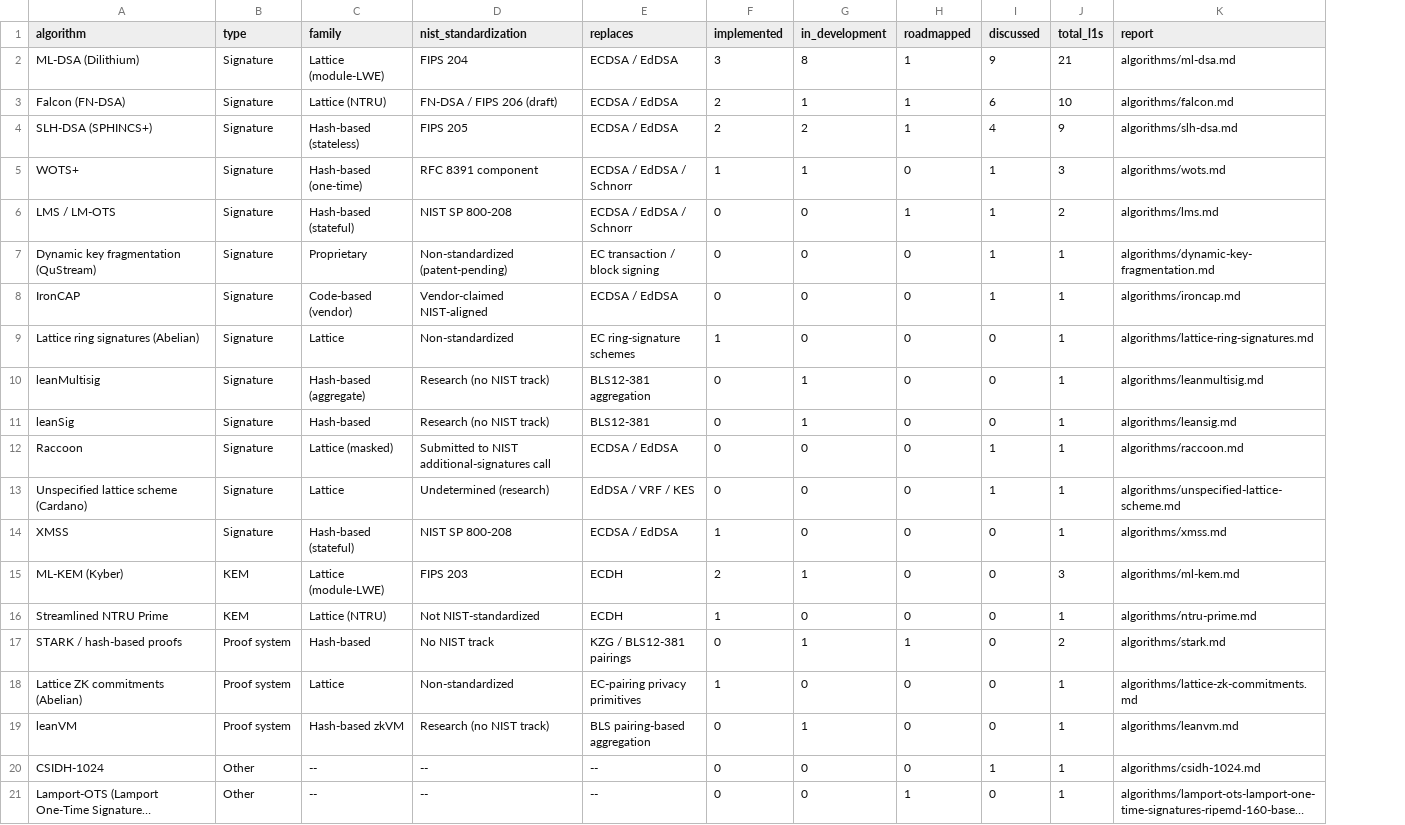
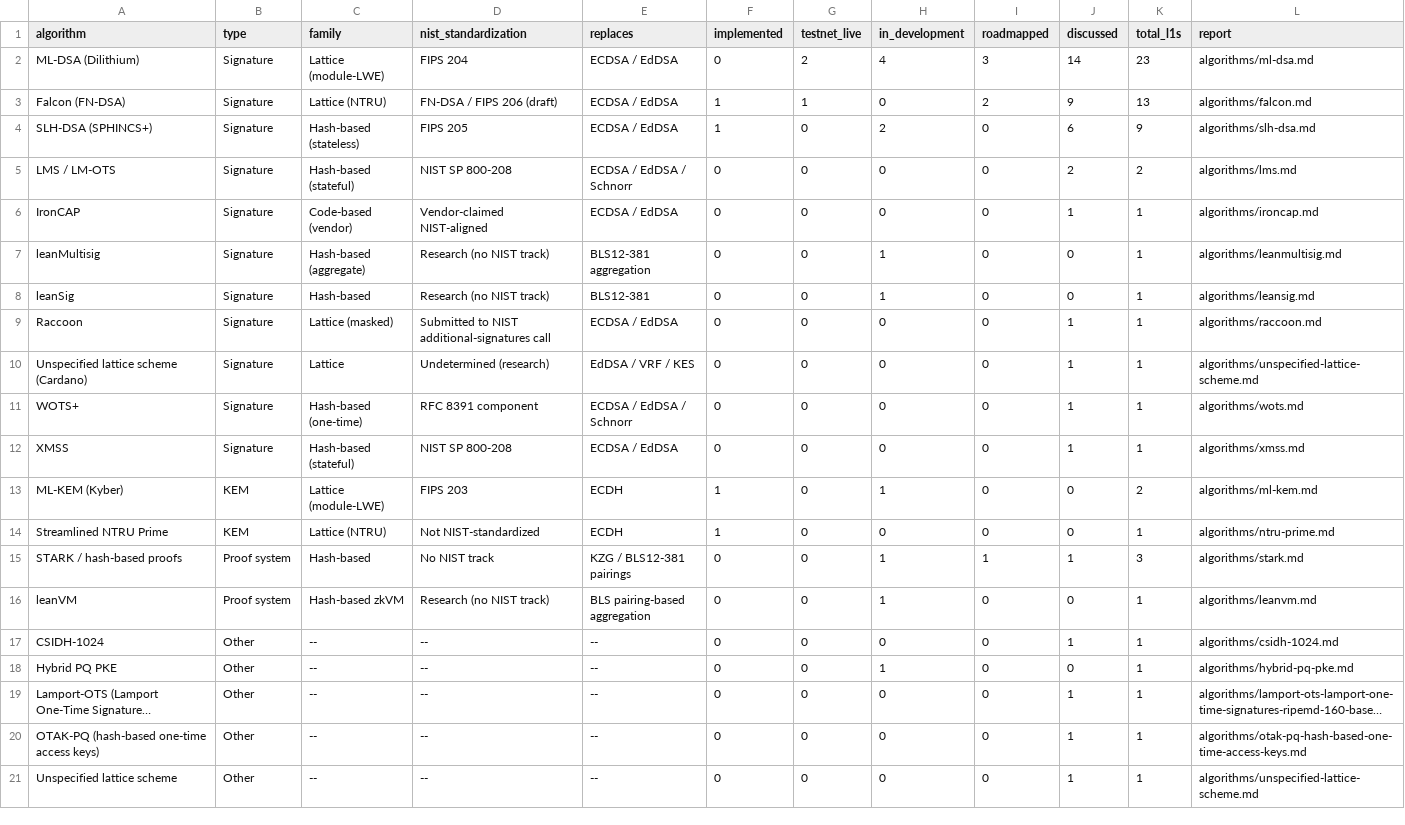
Before and after one commit to tectonic-labs/quantum-tracker-data, a CSV file: algorithms.csv, drawn as a sheet; long unchanged cells end in …; removed rows and columns are numbered as before the commit, all else as after; the diff names each change by its address in the sheet, - before the commit and + after, or states it on an @@ line.

Commit message:
fix: data-quality cleanup — PoW consensus A in reports, tiers, aggregator regen
- Render hash-based PoW consensus as A ✅ (not ➖) in 14 public reports
  (Bitcoin, Dogecoin, Zcash, Monero, Litecoin, ETC, Kaspa, Bitcoin SV,
  Arweave, Ravencoin, Nervos, Kadena, Beam; BCH already correct). PoW A is
  still excluded from the tier calc, so no tier changes result.
- Tezos tier B->D in chains.csv (best category is D; prior B was a mis-tier).
- Full algorithm-aggregator regeneration: reconciles pre-existing CSV/MD/README
  drift, adds a 🧪 Testnet Live column/state (TRON + NEAR now render 🧪, not ⚠️),
  drops algorithms whose only chains were removed from public data, picks up
  newly-surfaced algorithms.

```diff
--- a/algorithms.csv
+++ b/algorithms.csv
+column G (testnet_live), rows 2-10: 2 | 1 | 0 | 0 | 0 | 0 | 0 | 0 | 0; rows 12-17: all 0; row 19: 0
-F2 (implemented): 3
+F2 (implemented): 0
-H2 (in_development): 8
+H2 (in_development): 4
-I2 (roadmapped): 1
+I2 (roadmapped): 3
-J2 (discussed): 9
+J2 (discussed): 14
-K2 (total_l1s): 21
+K2 (total_l1s): 23
-F3:F4 (implemented): 2
+F3:F4 (implemented): 1
-H3 (in_development): 1
+H3 (in_development): 0
-I3 (roadmapped): 1
+I3 (roadmapped): 2
-J3 (discussed): 6
+J3 (discussed): 9
-K3 (total_l1s): 10
+K3 (total_l1s): 13
-I4 (roadmapped): 1
+I4 (roadmapped): 0
-J4 (discussed): 4
+J4 (discussed): 6
-row 5: WOTS+ | Signature | Hash-based (one-time) | RFC 8391 component | ECDSA / EdDSA / Schnorr | 1 | 1 | 0 | 1 | 3 | algorithms/wots.md
-I5 (roadmapped): 1
+I5 (roadmapped): 0
-J5 (discussed): 1
+J5 (discussed): 2
-row 7: Dynamic key fragmentation (QuStream) | Signature | Proprietary | Non-standardized (patent-pending) | EC transaction / block signing | 0 | 0 | 0 | 1 | 1 | algorithms/dynamic-key-fragmentation.md
-row 9: Lattice ring signatures (Abelian) | Signature | Lattice | Non-standardized | EC ring-signature schemes | 1 | 0 | 0 | 0 | 1 | algorithms/lattice-ring-signatures.md
+row 11: WOTS+ | Signature | Hash-based (one-time) | RFC 8391 component | ECDSA / EdDSA / Schnorr | 0 | 0 | 0 | 0 | 1 | 1 | algorithms/wots.md
-F12 (implemented): 1
+F12 (implemented): 0
-J12 (discussed): 0
+J12 (discussed): 1
-F13 (implemented): 2
+F13 (implemented): 1
-K13 (total_l1s): 3
+K13 (total_l1s): 2
-J15 (discussed): 0
+J15 (discussed): 1
-K15 (total_l1s): 2
+K15 (total_l1s): 3
-row 18: Lattice ZK commitments (Abelian) | Proof system | Lattice | Non-standardized | EC-pairing privacy primitives | 1 | 0 | 0 | 0 | 1 | algorithms/lattice-zk-commitments.md
+row 18: Hybrid PQ PKE | Other | -- | -- | -- | 0 | 0 | 1 | 0 | 0 | 1 | algorithms/hybrid-pq-pke.md
-I19 (roadmapped): 1
+I19 (roadmapped): 0
-J19 (discussed): 0
+J19 (discussed): 1
+row 20: OTAK-PQ (hash-based one-time access keys) | Other | -- | -- | -- | 0 | 0 | 0 | 0 | 1 | 1 | algorithms/otak-pq-hash-based-one-time-access-keys.md
+row 21: Unspecified lattice scheme | Other | -- | -- | -- | 0 | 0 | 0 | 0 | 1 | 1 | algorithms/unspecified-lattice-scheme.md
```
Also changed, not shown: chains.csv, 34 other files.
